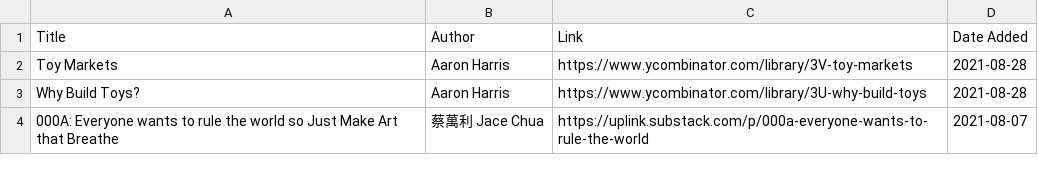
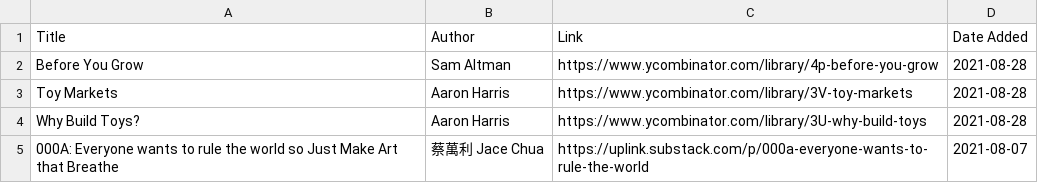
Before and after one commit to satellitelayer/infinite-library-babel, a CSV file: articles.csv, drawn as a sheet; only a part is shown; the diff names each change by its address in the sheet, - before the commit and + after, or states it on an @@ line.

Commit message:
Update articles.csv

```diff
--- a/articles.csv
+++ b/articles.csv
+row 2: Before You Grow | Sam Altman | https://www.ycombinator.com/library/4p-before-you-grow | 2021-08-28
```
